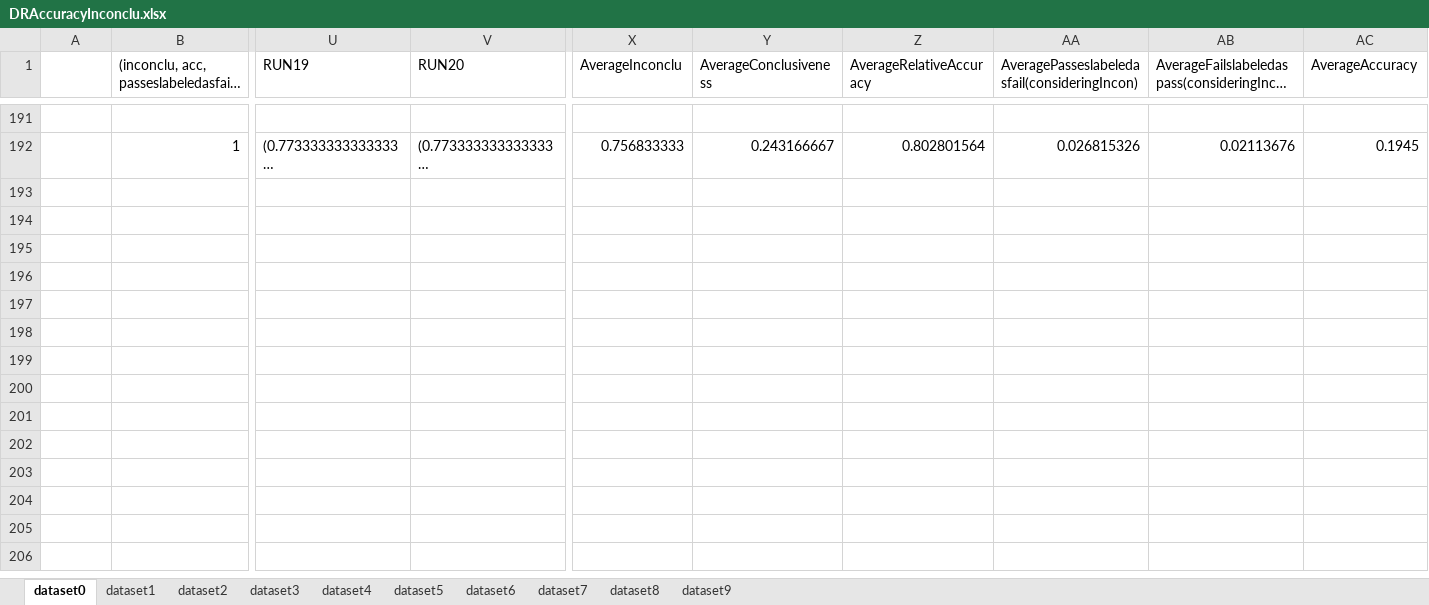
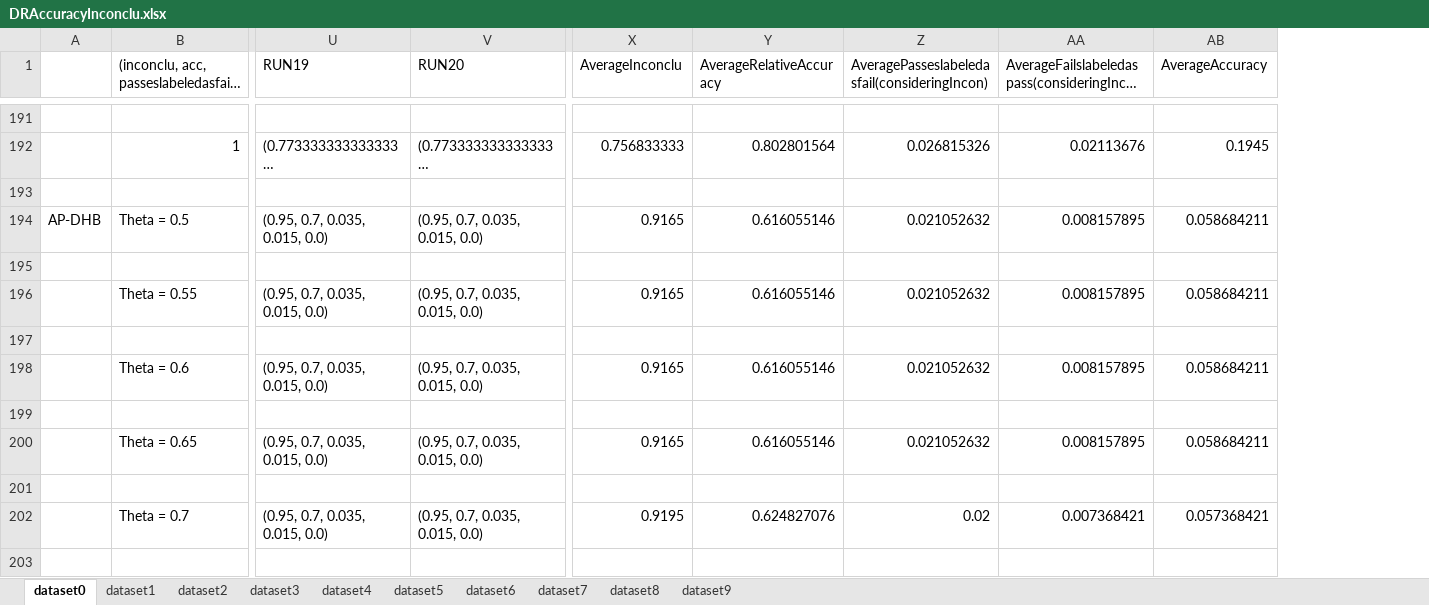
Before and after one commit to baharin/FlakiFailure, an Excel workbook: Evaluation/Results/RQ2/DRAccuracyInconclu.xlsx, sheet dataset0, drawn as a sheet; only a part is shown, gaps mark what is left out; long unchanged cells end in …; values as stored, in another font and other column widths than the file's, no borders; removed rows and columns are numbered as before the commit, all else as after; rows hold the shown columns only; the diff covers the shown part only; the diff names each change by its address in the sheet, - before the commit and + after, or states it on an @@ line.

```diff
--- a/Evaluation/Results/RQ2/DRAccuracyInconclu.xlsx (sheet dataset0)
+++ b/Evaluation/Results/RQ2/DRAccuracyInconclu.xlsx (sheet dataset0)
-column Y (AverageConclusiveness), row 192: 0.243166667
+row 193: (empty)
+row 194: AP-DHB | Theta = 0.5 | (0.95, 0.7, 0.035, 0.015, 0.0) | (0.95, 0.7, 0.035, 0.015, 0.0) | 0.9165 | 0.616055146 | 0.021052632 | 0.008157895 | 0.058684211
+row 195: (empty)
+row 196:  | Theta = 0.55 | (0.95, 0.7, 0.035, 0.015, 0.0) | (0.95, 0.7, 0.035, 0.015, 0.0) | 0.9165 | 0.616055146 | 0.021052632 | 0.008157895 | 0.058684211
+row 197: (empty)
+row 198:  | Theta = 0.6 | (0.95, 0.7, 0.035, 0.015, 0.0) | (0.95, 0.7, 0.035, 0.015, 0.0) | 0.9165 | 0.616055146 | 0.021052632 | 0.008157895 | 0.058684211
+row 199: (empty)
+row 200:  | Theta = 0.65 | (0.95, 0.7, 0.035, 0.015, 0.0) | (0.95, 0.7, 0.035, 0.015, 0.0) | 0.9165 | 0.616055146 | 0.021052632 | 0.008157895 | 0.058684211
+row 201: (empty)
+row 202:  | Theta = 0.7 | (0.95, 0.7, 0.035, 0.015, 0.0) | (0.95, 0.7, 0.035, 0.015, 0.0) | 0.9195 | 0.624827076 | 0.02 | 0.007368421 | 0.057368421
+row 203: (empty)
```
Also changed, not shown: 11 added rows elsewhere in this sheet, sheet dataset5, sheet dataset7, sheet dataset3, sheet dataset1, sheet dataset9, sheet dataset4, 3 more sheets, Evaluation/Results/RQ2/DTAccuracyInconclu.xlsx, Evaluation/Results/RQ2/EnsembleAccuracyInconclu.xlsx.
